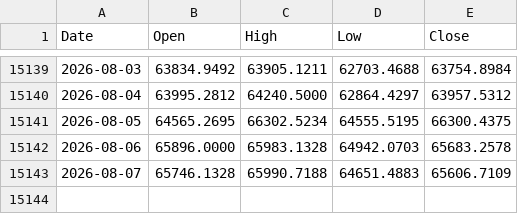
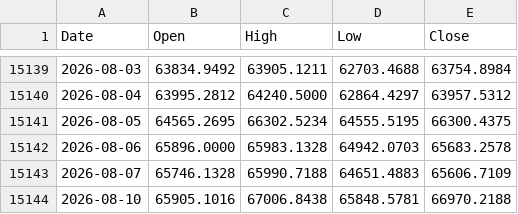
Before and after one commit to muneon0726-create/automation-market, a CSV file: data/nkx.csv, drawn as a sheet; only a part is shown, gaps mark what is left out; the diff names each change by its address in the sheet, - before the commit and + after, or states it on an @@ line.

```diff
--- a/data/nkx.csv
+++ b/data/nkx.csv
+row 15144: 2026-08-10 | 65905.1016 | 67006.8438 | 65848.5781 | 66970.2188
```
Also changed, not shown: data/2802.csv, data/6146.csv, 12 other files.
